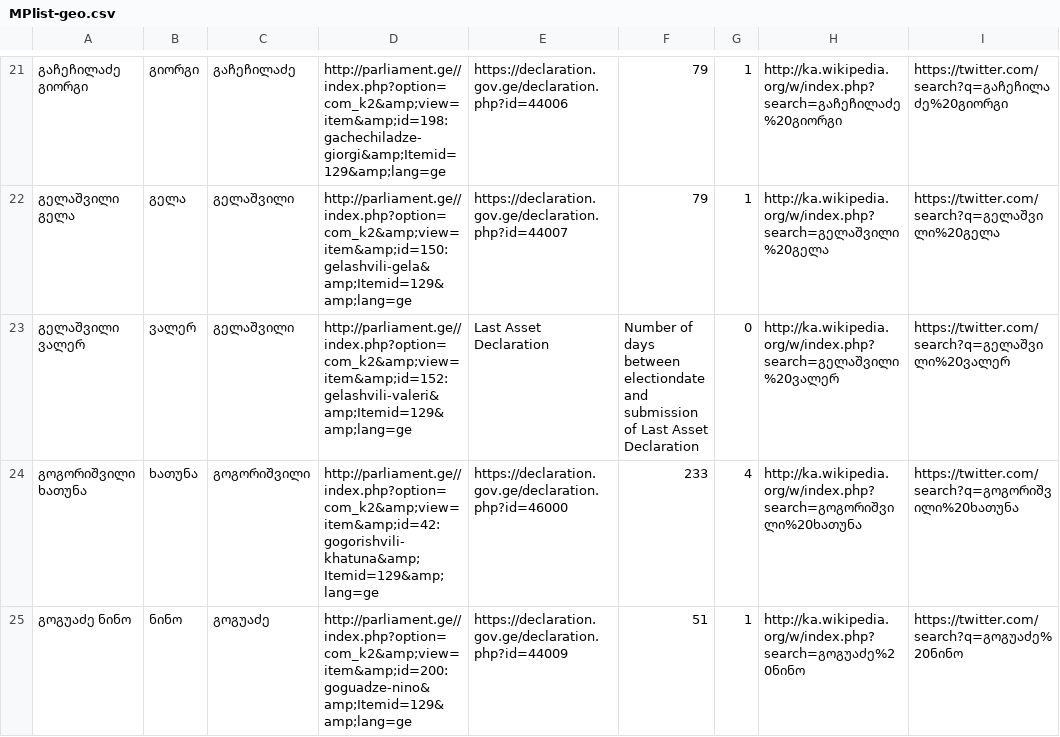
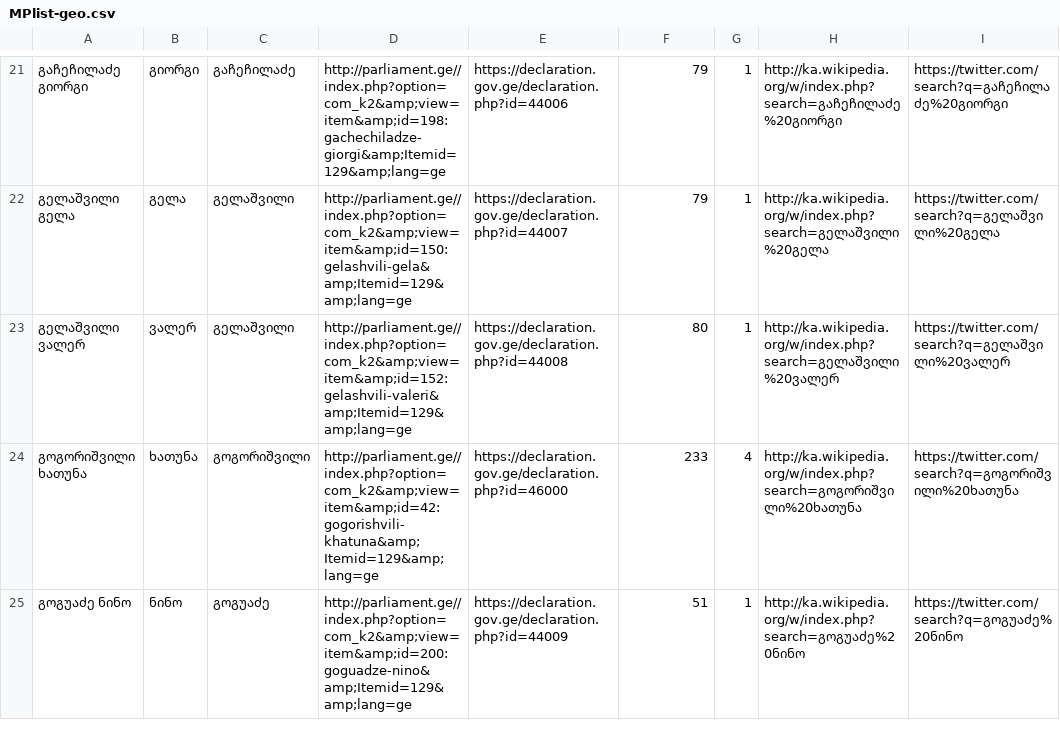
Before and after one commit to GeorgeLubaretsi/myparliament.ge, a CSV file: ListofMPsandURLsofThem/MPlist-geo.csv, drawn as a sheet; only a part is shown, gaps mark what is left out; the diff names each change by its address in the sheet, - before the commit and + after, or states it on an @@ line.

Commit message:
total number

```diff
--- a/ListofMPsandURLsofThem/MPlist-geo.csv
+++ b/ListofMPsandURLsofThem/MPlist-geo.csv
-E23: Last Asset Declaration
+E23: https://declaration.gov.ge/declaration.php?id=44008
-F23: Number of days between electiondate and submission of Last Asset Declaration
+F23: 80
-G23: 0
+G23: 1
```
Also changed, not shown: 2 other files.
